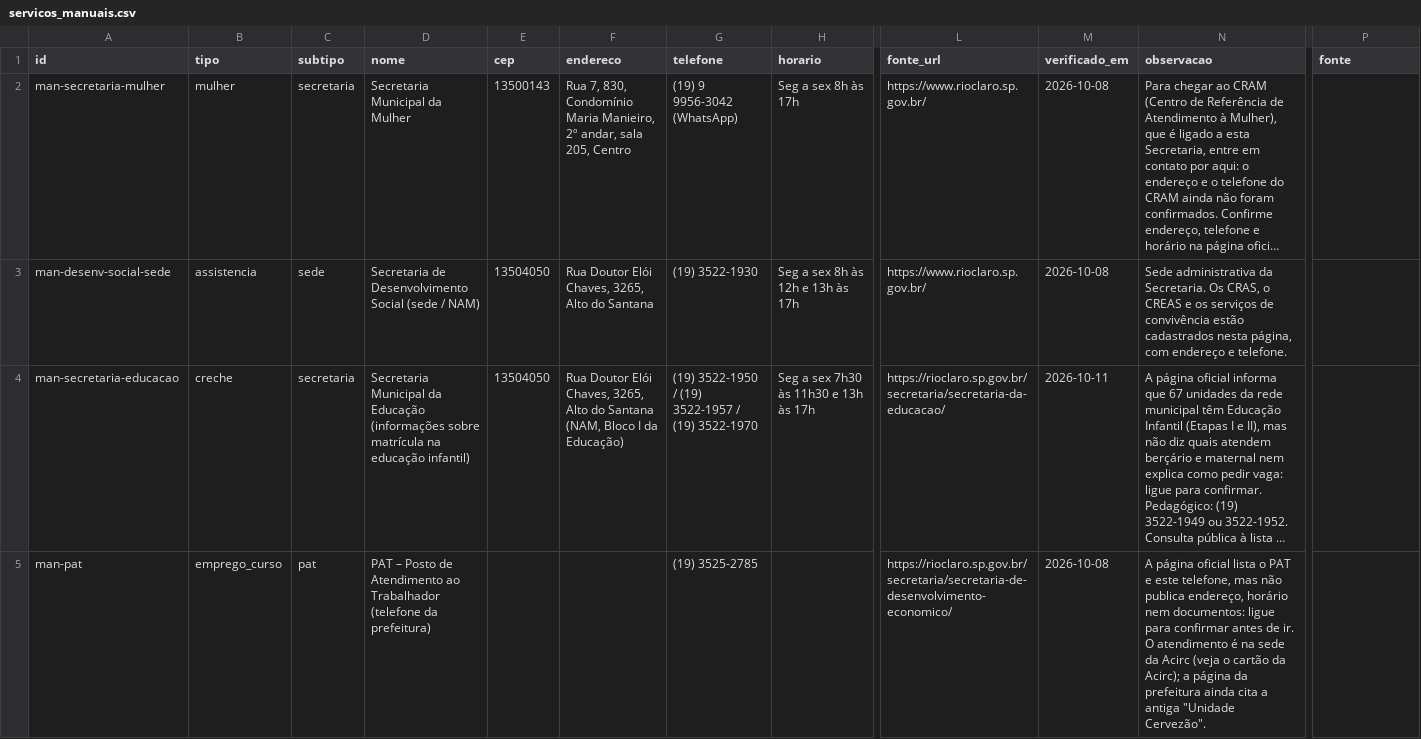
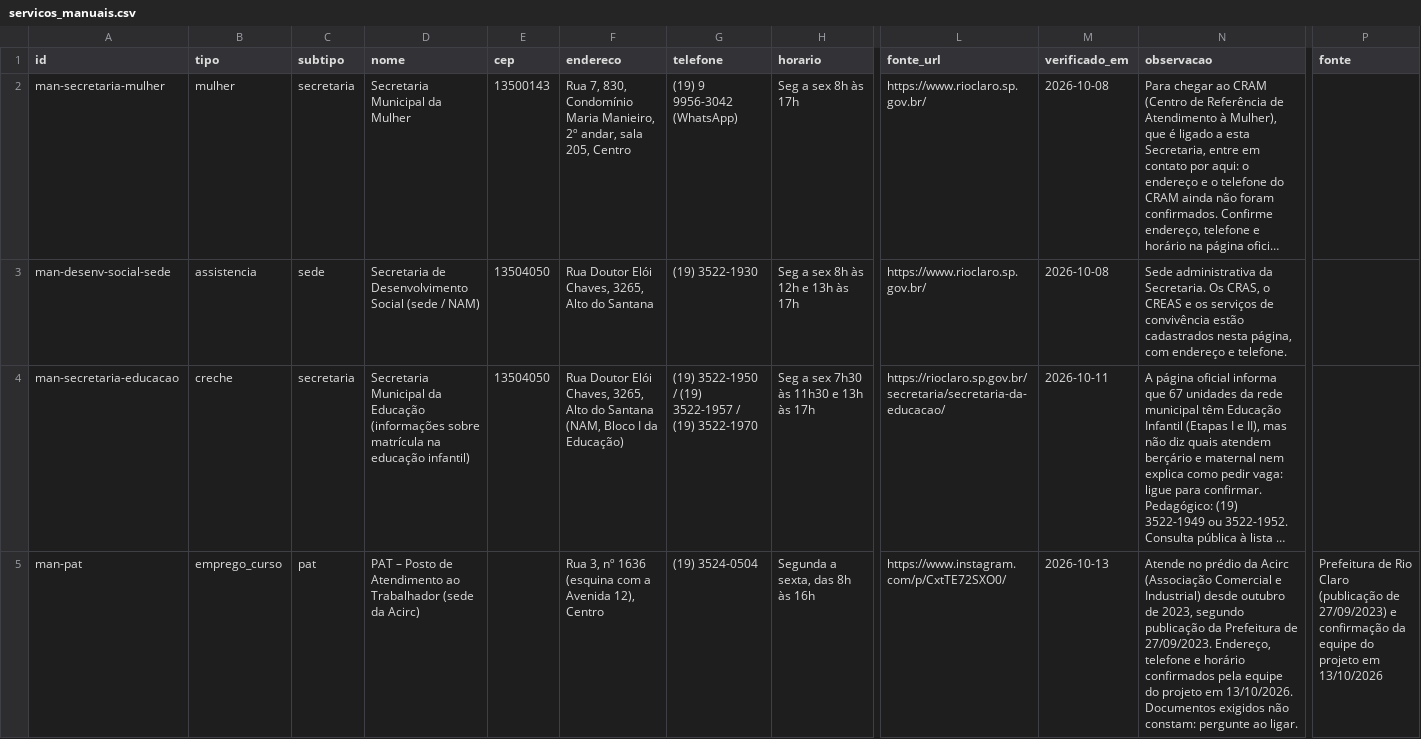
Before and after one commit to vladimirsejas/MISM3, a CSV file: catalogo/servicos_manuais.csv, drawn as a sheet; only a part is shown, gaps mark what is left out; long unchanged cells end in …; the diff covers the shown part only; the diff names each change by its address in the sheet, - before the commit and + after, or states it on an @@ line.

```diff
--- a/catalogo/servicos_manuais.csv
+++ b/catalogo/servicos_manuais.csv
-D5 (nome): …ao Trabalhador (telefone da prefeitura)
+D5 (nome): …ao Trabalhador (sede da Acirc)
-F5 (endereco): (empty)
+F5 (endereco): Rua 3, nº 1636 (esquina com a Avenida 12), Centro
-G5 (telefone): (19) 3525-2785
+G5 (telefone): (19) 3524-0504
-H5 (horario): (empty)
+H5 (horario): Segunda a sexta, das 8h às 16h
-L5 (fonte_url): https://rioclaro.sp.gov.br/secretaria/secretaria-de-desenvolvimento-economico/
+L5 (fonte_url): https://www.instagram.com/p/CxtTE72SXO0/
-M5 (verificado_em): 2026-10-08
+M5 (verificado_em): 2026-10-13
-N5 (observacao): A página oficial lista o PAT e este telefone, mas não publica endereço, horário nem documentos: ligue para confirmar antes de ir. O atendimento é na sede da Acirc (veja o cartão da Acirc); a página da prefeitura ainda cita a antiga "Unidade Cervezão".
+N5 (observacao): Atende no prédio da Acirc (Associação Comercial e Industrial) desde outubro de 2023, segundo publicação da Prefeitura de 27/09/2023. Endereço, telefone e horário confirmados pela equipe do projeto em 13/10/2026. Documentos exigidos não constam: pergunte ao ligar.
-P5 (fonte): (empty)
+P5 (fonte): Prefeitura de Rio Claro (publicação de 27/09/2023) e confirmação da equipe do projeto em 13/10/2026
```
Also changed, not shown: 1 removed row elsewhere in this file, 7 other files.
